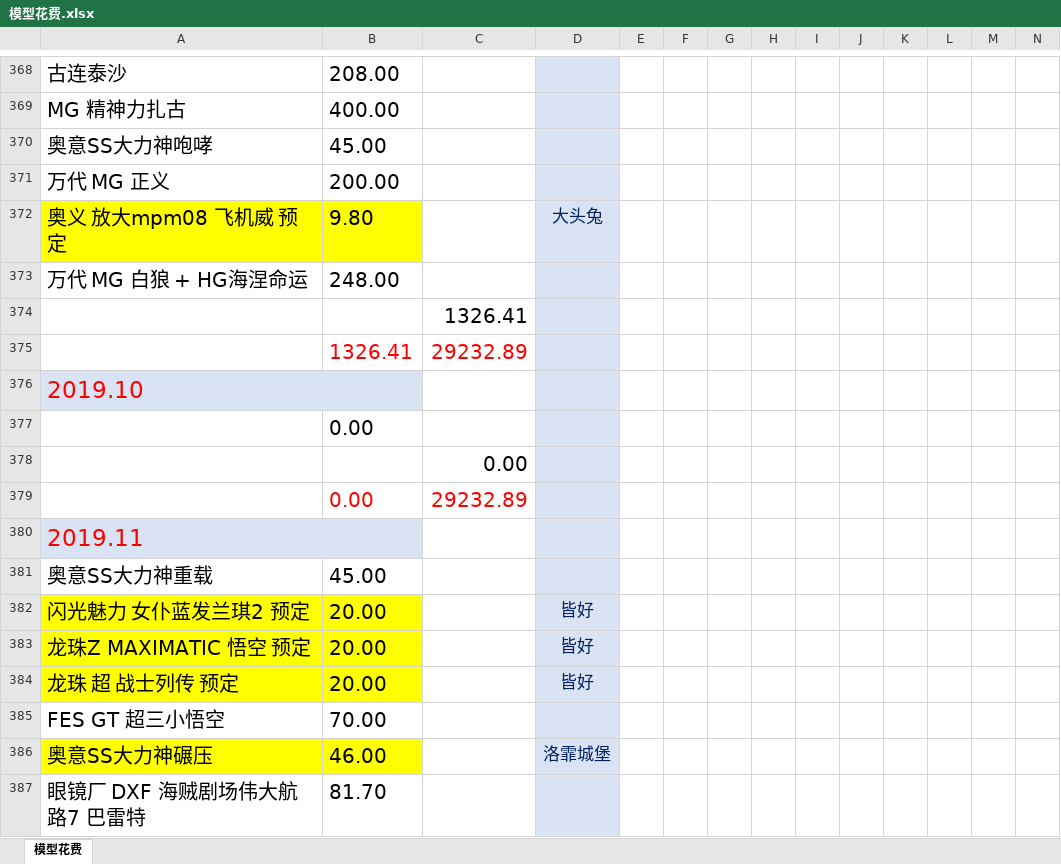
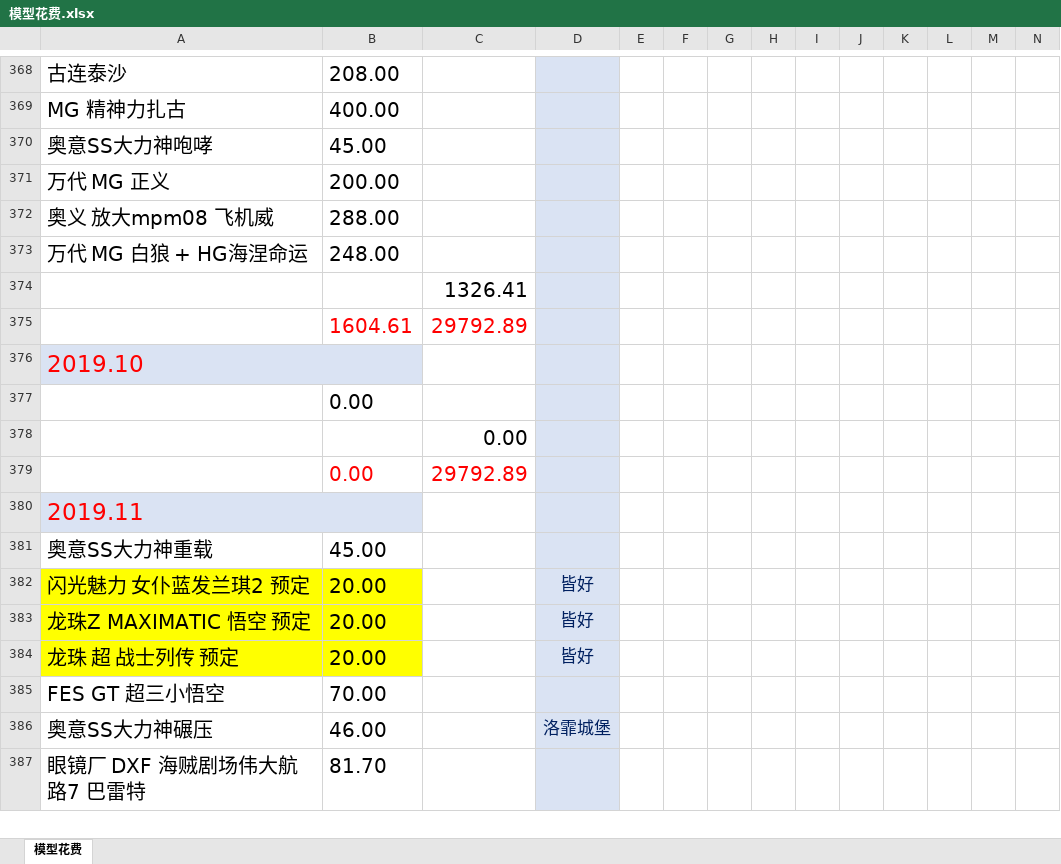
Before and after one commit to wlq82882984/RankTest, an Excel workbook: 健身文档/模型花费.xlsx, sheet 模型花费, drawn as a sheet; only a part is shown, gaps mark what is left out; values as stored, in another font and other column widths than the file's, no borders; removed rows and columns are numbered as before the commit, all else as after; rows hold the shown columns only; the diff covers the shown part only; the diff names each change by its address in the sheet, - before the commit and + after, or states it on an @@ line.

```diff
--- a/健身文档/模型花费.xlsx (sheet 模型花费)
+++ b/健身文档/模型花费.xlsx (sheet 模型花费)
-row 372: 奥义 放大mpm08 飞机威 预定 | 9.80 |  | 大头兔
+row 372: 奥义 放大mpm08 飞机威 | 288.00
-row 375:  | 1326.41 | 29232.89
+row 375:  | 1604.61 | 29792.89
-C379: 29232.89
+C379: 29792.89
-A386:B386 fill: #FFFF00
+A386:B386 fill: none
```
Also changed, not shown: 18 added rows, 20 removed rows and 8 edited cells elsewhere in this sheet, formulas that keep their value, 1 other file.
